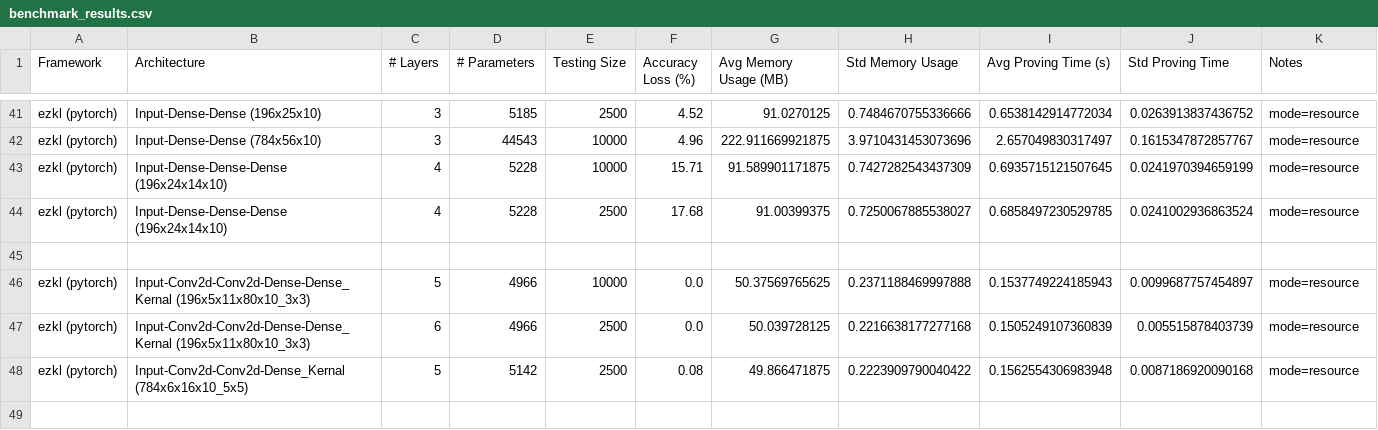
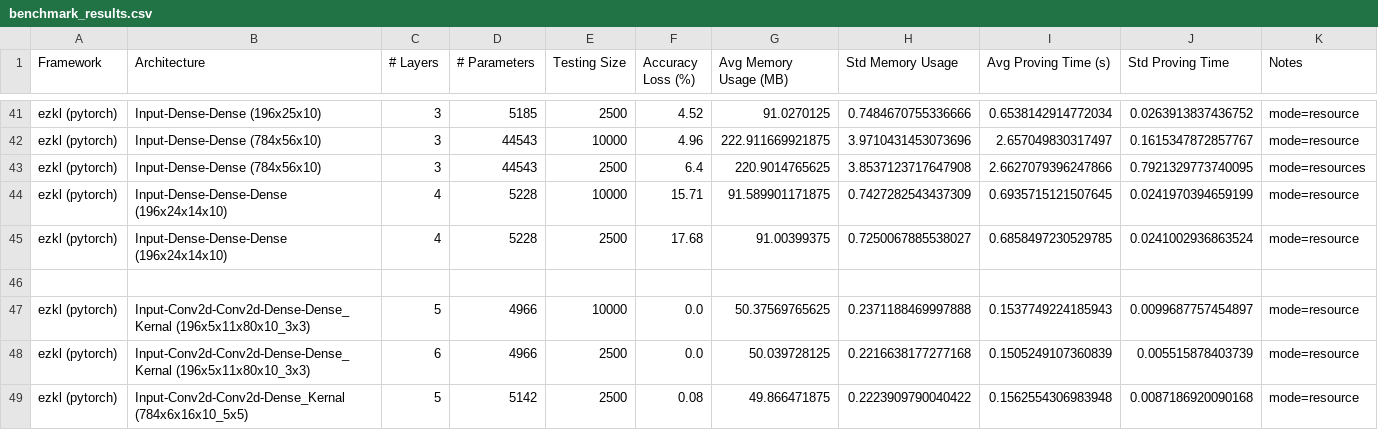
Before and after one commit to Guy1m0/ZKML-Benchmark, a CSV file: benchmarks/benchmark_results.csv, drawn as a sheet; only a part is shown, gaps mark what is left out; the diff names each change by its address in the sheet, - before the commit and + after, or states it on an @@ line.

```diff
--- a/benchmarks/benchmark_results.csv
+++ b/benchmarks/benchmark_results.csv
+row 43: ezkl (pytorch) | Input-Dense-Dense (784x56x10) | 3 | 44543 | 2500 | 6.4 | 220.9014765625 | 3.8537123717647908 | 2.6627079396247866 | 0.7921329773740095 | mode=resources
```
Also changed, not shown: 1 other file.
